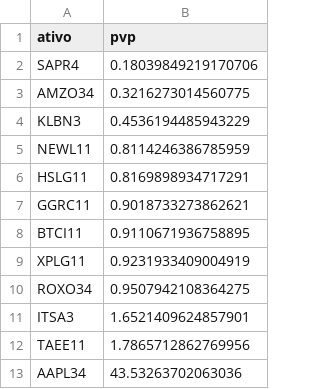
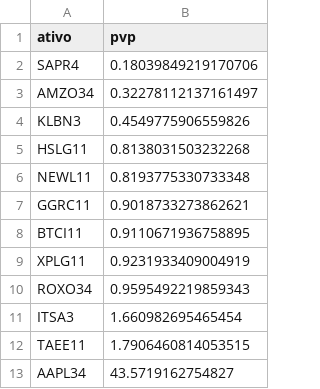
Before and after one commit to RayssaVicente/agendamento-investimento, a CSV file: dados/ranking.csv, drawn as a sheet.

```diff
--- a/dados/ranking.csv
+++ b/dados/ranking.csv
@@ -2,6 +2,6 @@ ativo,pvp
 SAPR4,0.18039849219170706
-AMZO34,0.3216273014560775
-KLBN3,0.4536194485943229
-NEWL11,0.8114246386785959
-HSLG11,0.8169898934717291
+AMZO34,0.32278112137161497
+KLBN3,0.4549775906559826
+HSLG11,0.8138031503232268
+NEWL11,0.8193775330733348
 GGRC11,0.9018733273862621
@@ -9,5 +9,5 @@ BTCI11,0.9110671936758895
 XPLG11,0.9231933409004919
-ROXO34,0.9507942108364275
-ITSA3,1.6521409624857901
-TAEE11,1.7865712862769956
-AAPL34,43.53263702063036
+ROXO34,0.9595492219859343
+ITSA3,1.660982695465454
+TAEE11,1.7906460814053515
+AAPL34,43.5719162754827
```
Also changed, not shown: historico.csv, 1 other file.
